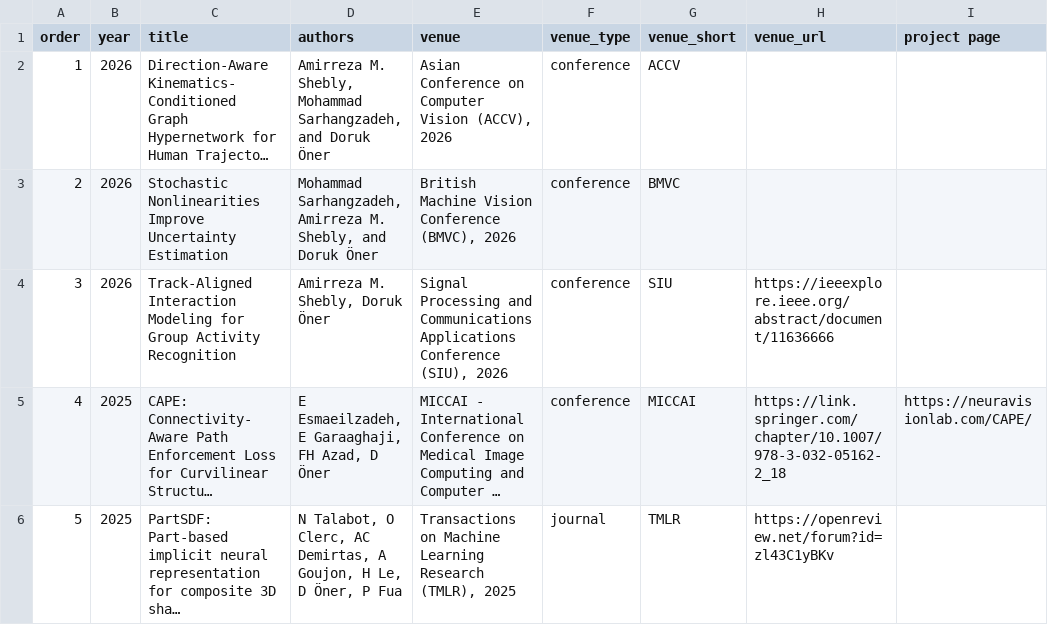
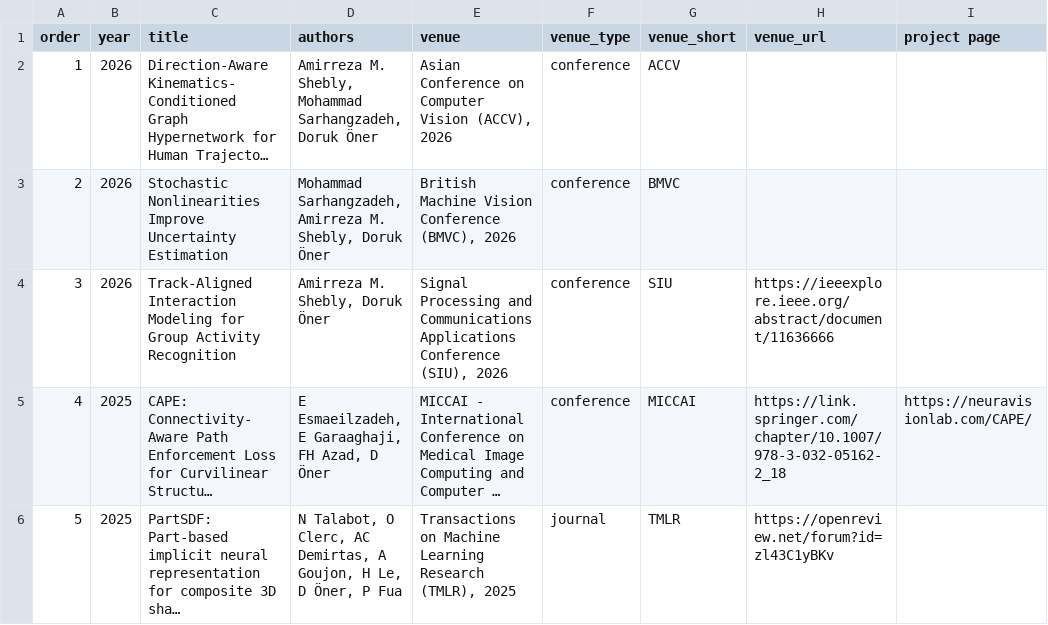
Before and after one commit to NeuraVisionLab/neuravisionlab.github.io, a CSV file: data/publications.csv, drawn as a sheet; only a part is shown; long unchanged cells end in …; the diff names each change by its address in the sheet, - before the commit and + after, or states it on an @@ line.

Commit message:
Update author lists in BMVC, ACCV

```diff
--- a/data/publications.csv
+++ b/data/publications.csv
-D2 (authors): …Mohammad Sarhangzadeh, and Doruk Öner
+D2 (authors): …Mohammad Sarhangzadeh, Doruk Öner
-D3 (authors): …M. Shebly, and Doruk Öner
+D3 (authors): …M. Shebly, Doruk Öner
```
Also changed, not shown: 5 other files.
